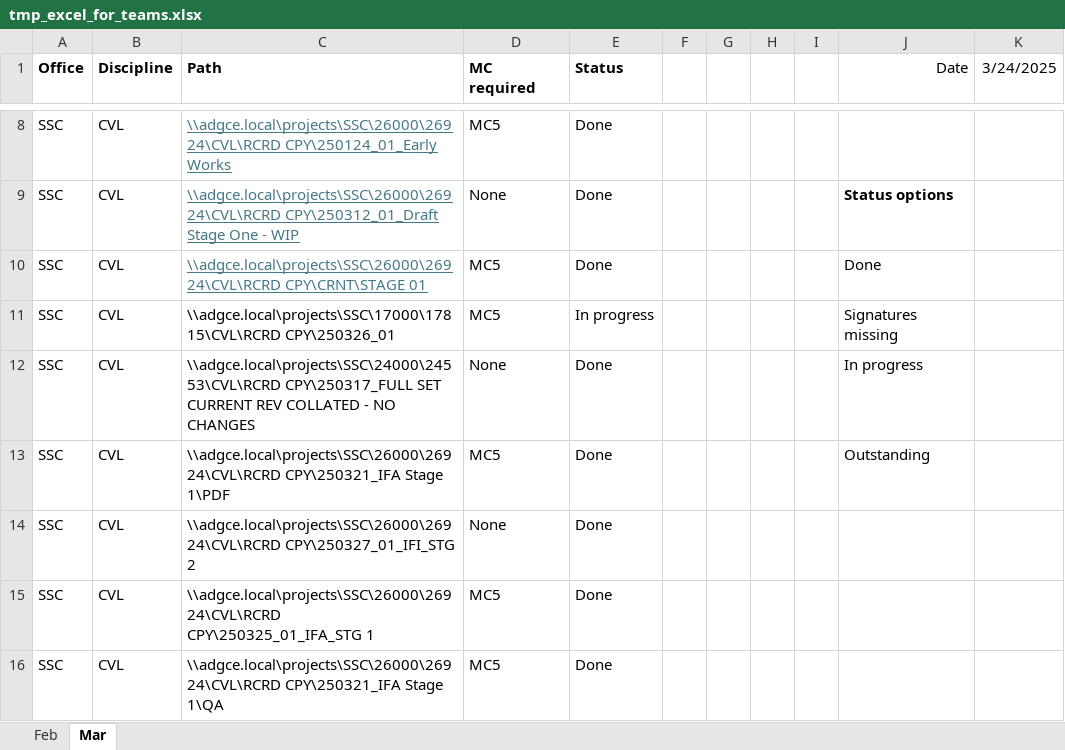
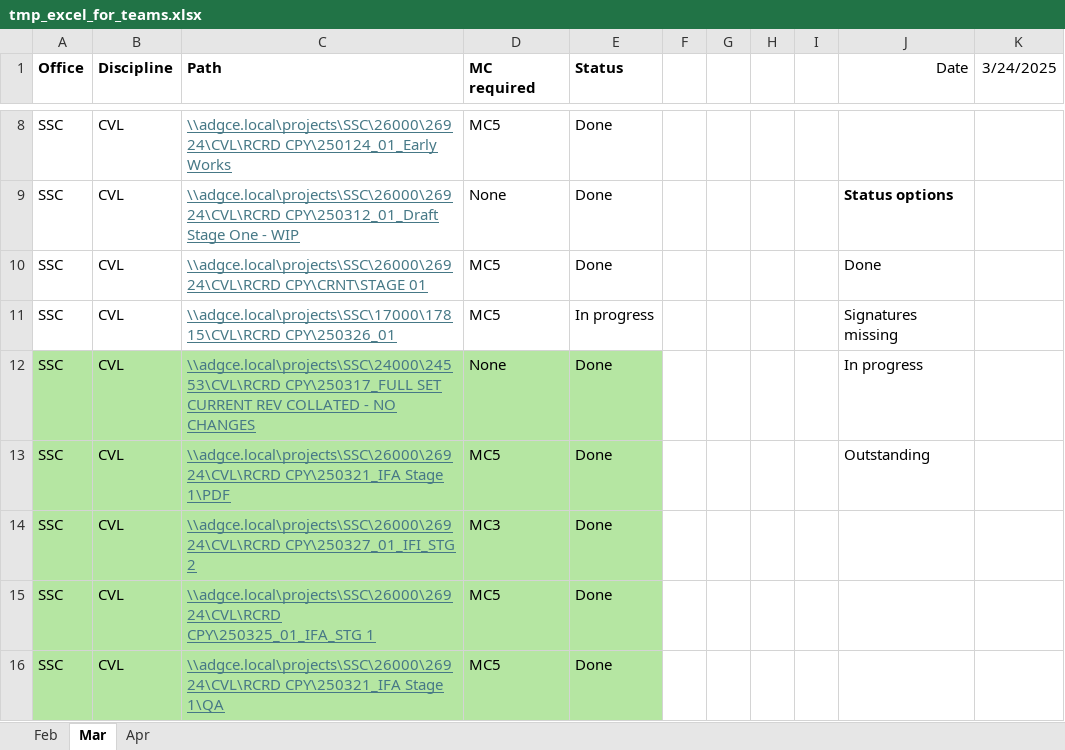
Before and after one commit to fredsan99/adg-qa-check, an Excel workbook: tmp_excel_for_teams.xlsx, sheet Mar, drawn as a sheet; only a part is shown, gaps mark what is left out; values as stored, in another font and other column widths than the file's, no borders; conditional formats not drawn; the diff names each change by its address in the sheet, - before the commit and + after, or states it on an @@ line.

```diff
--- a/tmp_excel_for_teams.xlsx (sheet Mar)
+++ b/tmp_excel_for_teams.xlsx (sheet Mar)
+sheet tab: Apr
@@ C11:C16 underline: off → on, text colour: black → #467886 @@
-A12:E16 fill: none
+A12:E16 fill: #B5E6A2
-D14 (MC required): None
+D14 (MC required): MC3
```
Also changed, not shown: 6 other files.
